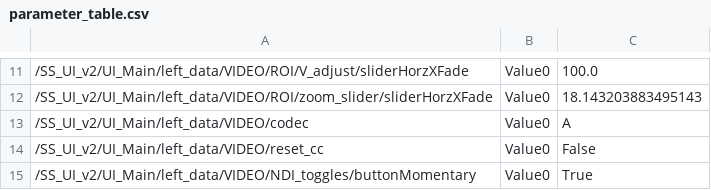
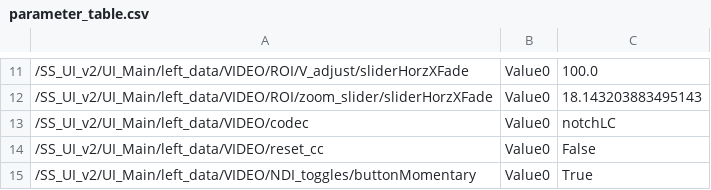
Before and after one commit to fragment-nine/Show-Saver, a CSV file: lib/SS_UI_v2/UI_Main/parameter_save/parameter_table.csv, drawn as a sheet; only a part is shown, gaps mark what is left out.

```diff
--- a/lib/SS_UI_v2/UI_Main/parameter_save/parameter_table.csv
+++ b/lib/SS_UI_v2/UI_Main/parameter_save/parameter_table.csv
@@ -12,3 +12,3 @@
 "/SS_UI_v2/UI_Main/left_data/VIDEO/ROI/zoom_slider/sliderHorzXFade","Value0","18.143203883495143"
-"/SS_UI_v2/UI_Main/left_data/VIDEO/codec","Value0","A"
+"/SS_UI_v2/UI_Main/left_data/VIDEO/codec","Value0","notchLC"
 "/SS_UI_v2/UI_Main/left_data/VIDEO/reset_cc","Value0","False"
```
Also changed, not shown: 8 other files.
